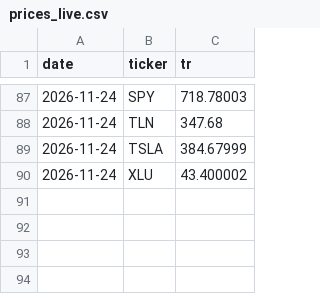
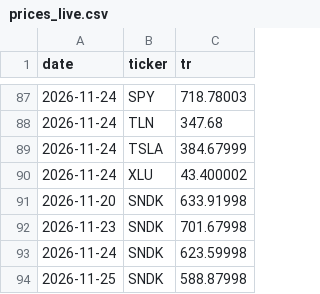
Before and after one commit to Jefersolitario/All-In-tracker, a CSV file: data/prices_live.csv, drawn as a sheet; only a part is shown, gaps mark what is left out; the diff names each change by its address in the sheet, - before the commit and + after, or states it on an @@ line.

```diff
--- a/data/prices_live.csv
+++ b/data/prices_live.csv
+row 91: 2026-11-20 | SNDK | 633.91998
+row 92: 2026-11-23 | SNDK | 701.67998
+row 93: 2026-11-24 | SNDK | 623.59998
+row 94: 2026-11-25 | SNDK | 588.87998
```
Also changed, not shown: 1 other file.
